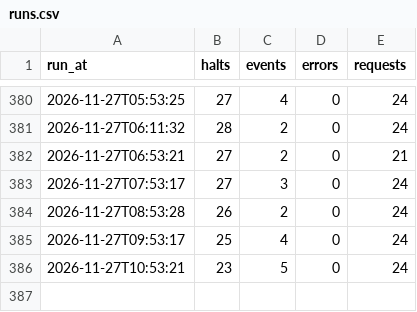
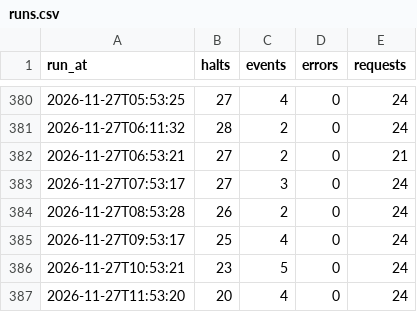
Before and after one commit to frederikwalter/RE1-Monitor, a CSV file: runs.csv, drawn as a sheet; only a part is shown, gaps mark what is left out.

```diff
--- a/runs.csv
+++ b/runs.csv
@@ -386 +386,2 @@ run_at,halts,events,errors,requests
 2026-11-27T10:53:21,23,5,0,24
+2026-11-27T11:53:20,20,4,0,24
```
Also changed, not shown: events.csv, 7 other files.
